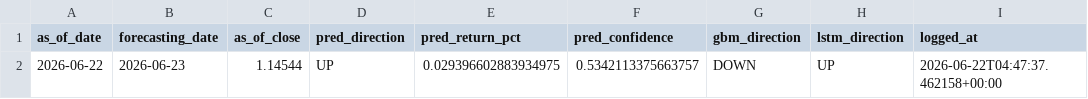
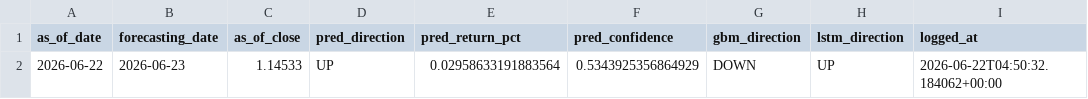
Before and after one commit to velizarMitov/EURUSD-prophet, a CSV file: results/prediction_log.csv, drawn as a sheet.

Commit message:
prediction history updated

```diff
--- a/results/prediction_log.csv
+++ b/results/prediction_log.csv
@@ -1,2 +1,2 @@
 as_of_date,forecasting_date,as_of_close,pred_direction,pred_return_pct,pred_confidence,gbm_direction,lstm_direction,logged_at
-2026-06-22,2026-06-23,1.14544,UP,0.029396602883934975,0.5342113375663757,DOWN,UP,2026-06-22T04:47:37.462158+00:00
+2026-06-22,2026-06-23,1.14533,UP,0.02958633191883564,0.5343925356864929,DOWN,UP,2026-06-22T04:50:32.184062+00:00
```
Also changed, not shown: 1 other file.
